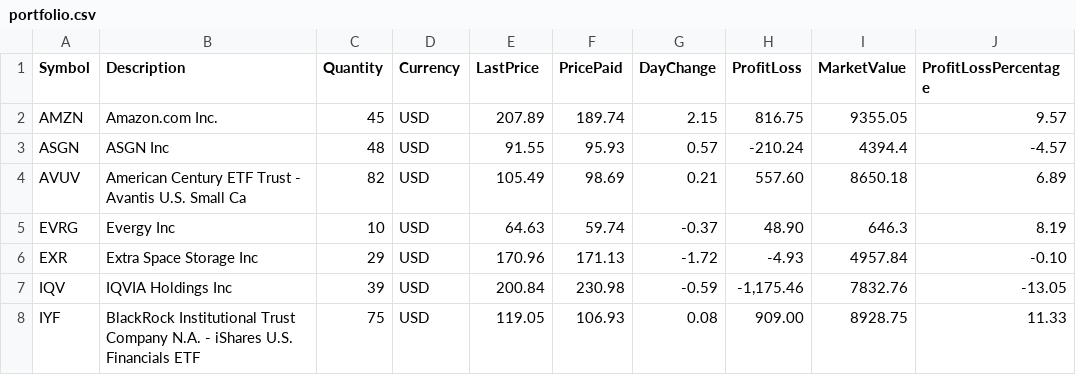
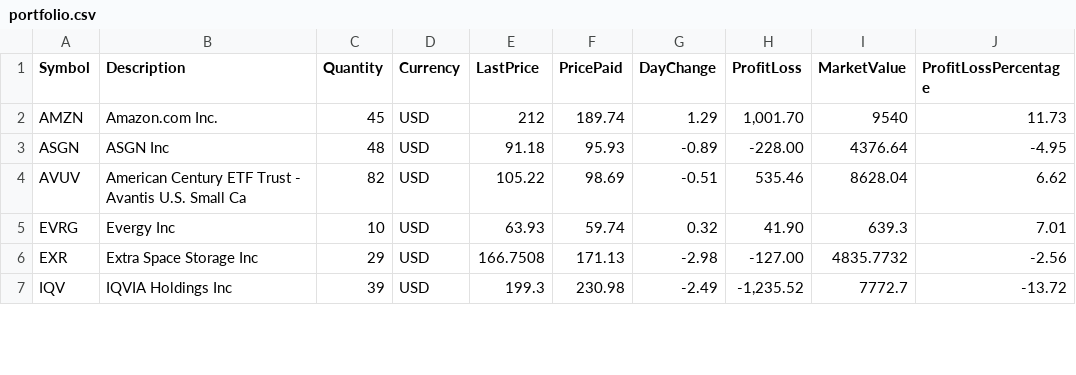
Before and after one commit to SanjeevR2008/WIC-bayesian, a CSV file: portfolio.csv, drawn as a sheet; only a part is shown; the diff covers the shown part only.

Commit message:
Made some changes to portfolio, increasing KMI holdings

```diff
--- a/portfolio.csv
+++ b/portfolio.csv
@@ -1,8 +1,7 @@
 Symbol,Description,Quantity,Currency,LastPrice,PricePaid,DayChange,ProfitLoss,MarketValue,ProfitLossPercentage
-AMZN,Amazon.com Inc.,45,USD,207.89,189.74,2.15,816.75,9355.05,9.57
-ASGN,ASGN Inc,48,USD,91.55,95.93,0.57,-210.24,4394.4,-4.57
-AVUV,American Century ETF Trust - Avantis U.S. Small Ca,82,USD,105.49,98.69,0.21,557.60,8650.18,6.89
-EVRG,Evergy Inc,10,USD,64.63,59.74,-0.37,48.90,646.3,8.19
-EXR,Extra Space Storage Inc,29,USD,170.96,171.13,-1.72,-4.93,4957.84,-0.10
-IQV,IQVIA Holdings Inc,39,USD,200.84,230.98,-0.59,"-1,175.46",7832.76,-13.05
-IYF,BlackRock Institutional Trust Company N.A. - iShares U.S. Financials ETF,75,USD,119.05,106.93,0.08,909.00,8928.75,11.33
+AMZN,Amazon.com Inc.,45,USD,212,189.74,1.29,"1,001.70",9540,11.73
+ASGN,ASGN Inc,48,USD,91.18,95.93,-0.89,-228.00,4376.64,-4.95
+AVUV,American Century ETF Trust - Avantis U.S. Small Ca,82,USD,105.22,98.69,-0.51,535.46,8628.04,6.62
+EVRG,Evergy Inc,10,USD,63.93,59.74,0.32,41.90,639.3,7.01
+EXR,Extra Space Storage Inc,29,USD,166.7508,171.13,-2.98,-127.00,4835.7732,-2.56
+IQV,IQVIA Holdings Inc,39,USD,199.3,230.98,-2.49,"-1,235.52",7772.7,-13.72
```
Also changed, not shown: 1 added row and 55 edited cells elsewhere in this file, 3 other files.
